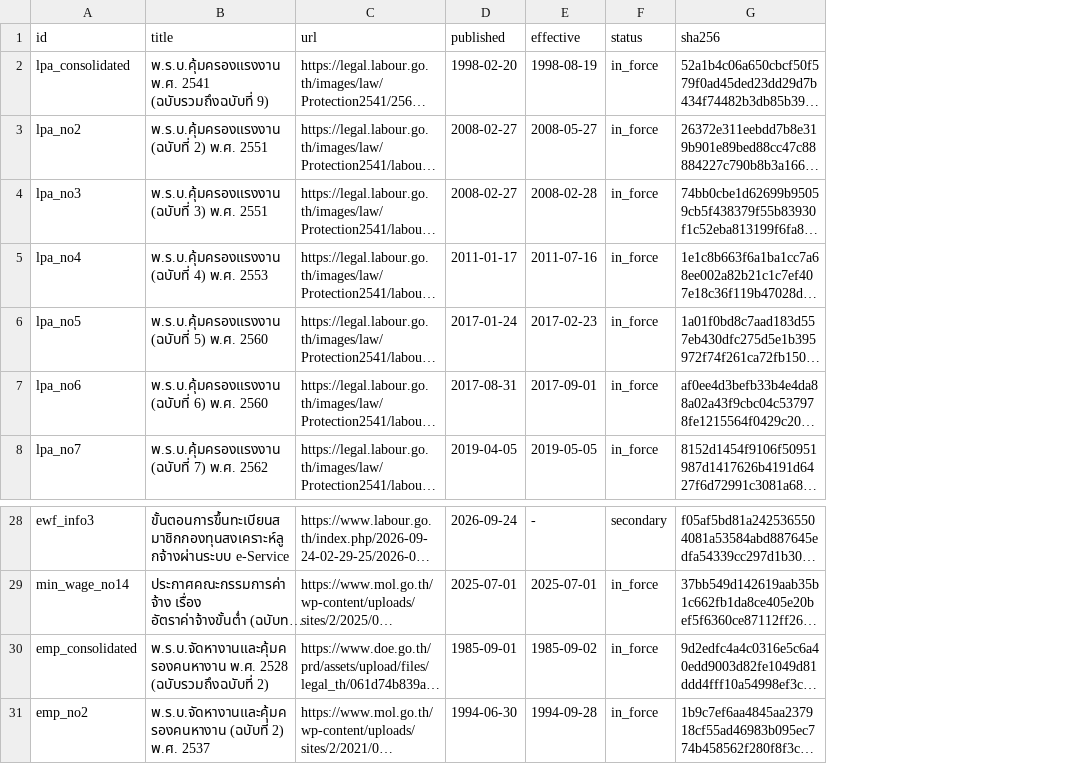
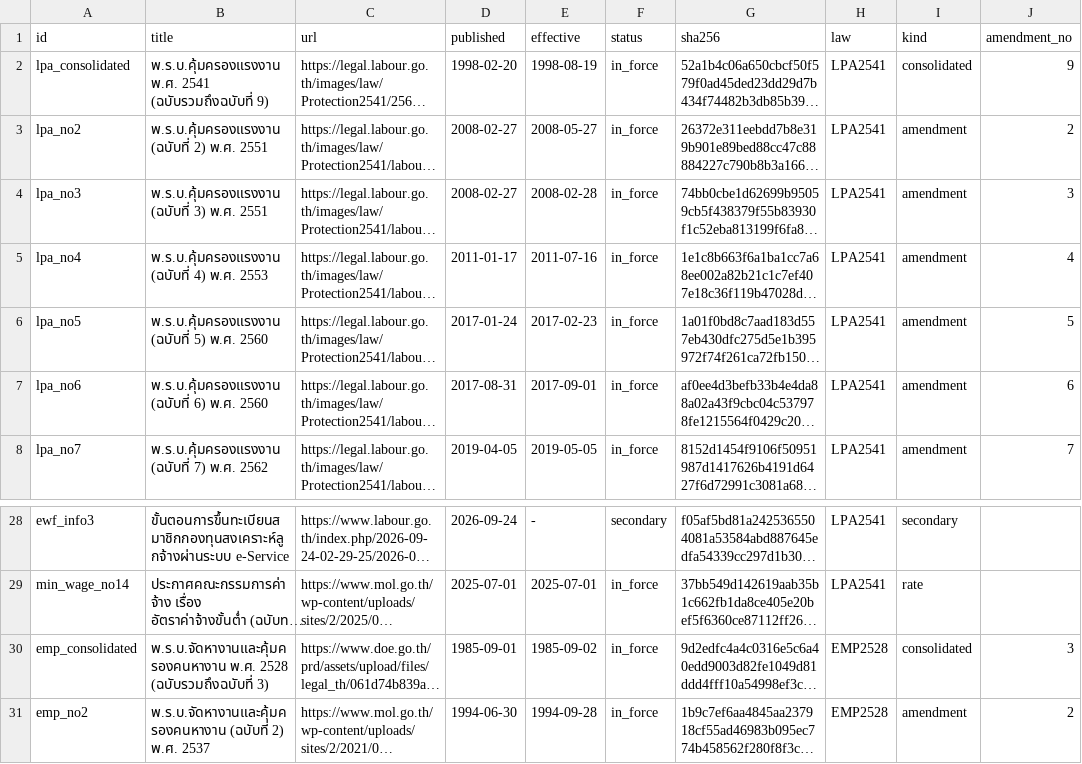
Before and after one commit to ritsupaintblu/Thai_labour_rights_assistant_for_first_jobber, a CSV file: data/manifest.csv, drawn as a sheet; only a part is shown, gaps mark what is left out; long unchanged cells end in …; the diff names each change by its address in the sheet, - before the commit and + after, or states it on an @@ line.

```diff
--- a/data/manifest.csv
+++ b/data/manifest.csv
+column H (law), rows 2-8: all LPA2541; rows 28-31: LPA2541 | LPA2541 | EMP2528 | EMP2528
+column I (kind), rows 2-8: consolidated | amendment | amendment | amendment | amendment | amendment | amendment; rows 28-31: secondary | rate | consolidated | amendment
+column J (amendment_no), rows 2-8: 9 | 2 | 3 | 4 | 5 | 6 | 7; rows 30-31: 3 | 2
-B30 (title): …2528 (ฉบับรวมถึงฉบับที่ 2)
+B30 (title): …2528 (ฉบับรวมถึงฉบับที่ 3)
```
Also changed, not shown: 3 other files.
